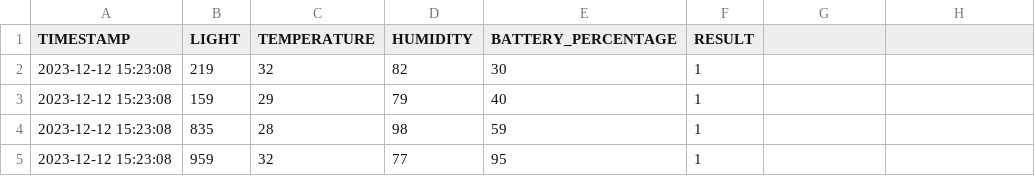
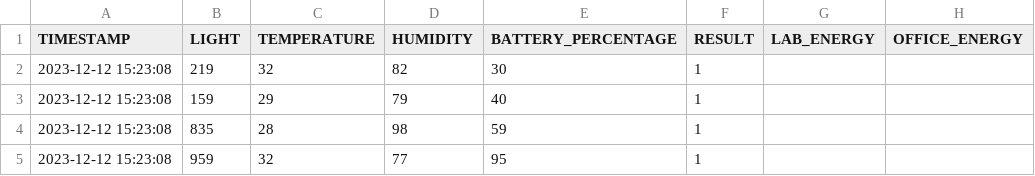
Before and after one commit to Shegzz12/solar_project, a CSV file: database.csv, drawn as a sheet; only a part is shown; the diff names each change by its address in the sheet, - before the commit and + after, or states it on an @@ line.

Commit message:
database.csv

```diff
--- a/database.csv
+++ b/database.csv
-G1: (empty)
+G1: LAB_ENERGY
-H1: (empty)
+H1: OFFICE_ENERGY
```
